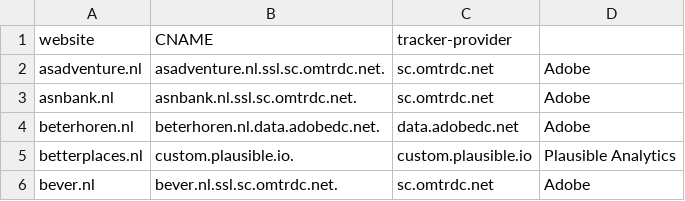
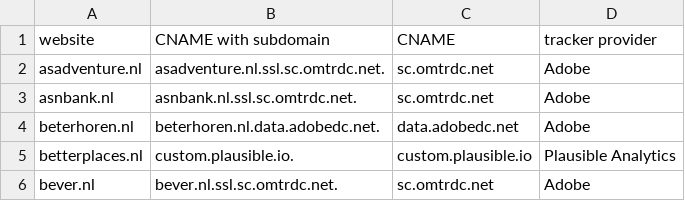
Before and after one commit to michielvdnoort/dutch_cname_cloaking_sites, a CSV file: results_autoconsent.csv, drawn as a sheet; only a part is shown.

Commit message:
Update results_autoconsent.csv

```diff
--- a/results_autoconsent.csv
+++ b/results_autoconsent.csv
@@ -1,2 +1,2 @@
-website,CNAME,tracker-provider
+website,CNAME with subdomain,CNAME,tracker provider
 asadventure.nl,asadventure.nl.ssl.sc.omtrdc.net.,sc.omtrdc.net,Adobe
```
